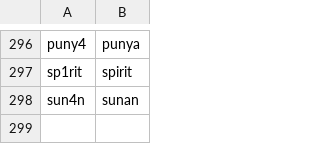
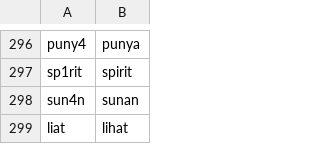
Before and after one commit to eppofahmi/text-mining-r, a CSV file: Data/kata3karakter.csv, drawn as a sheet; only a part is shown, gaps mark what is left out; the diff names each change by its address in the sheet, - before the commit and + after, or states it on an @@ line.

```diff
--- a/Data/kata3karakter.csv
+++ b/Data/kata3karakter.csv
+row 299: liat | lihat
```
Also changed, not shown: Data/katatobedeleted.csv, 1 other file.
